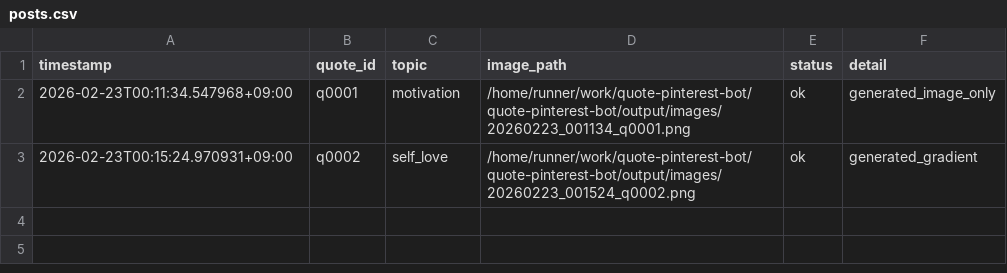
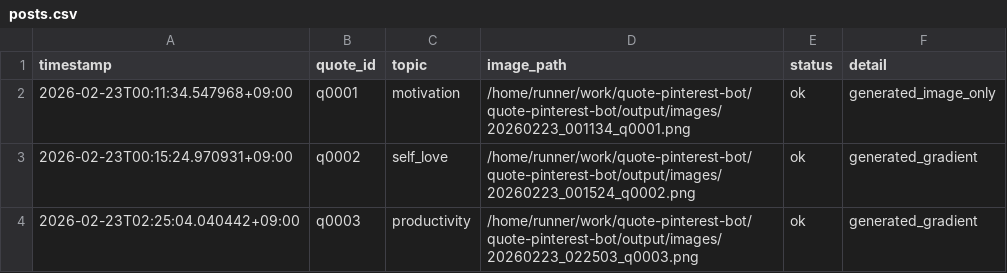
Before and after one commit to p-yoshikawa/quote-pinterest-bot, a CSV file: logs/posts.csv, drawn as a sheet.

Commit message:
bot: generate one image

```diff
--- a/logs/posts.csv
+++ b/logs/posts.csv
@@ -3 +3,2 @@ timestamp,quote_id,topic,image_path,status,detail
 2026-02-23T00:15:24.970931+09:00,q0002,self_love,/home/runner/work/quote-pinterest-bot/quote-pinterest-bot/output/images/20260223_001524_q0002.png,ok,generated_gradient
+2026-02-23T02:25:04.040442+09:00,q0003,productivity,/home/runner/work/quote-pinterest-bot/quote-pinterest-bot/output/images/20260223_022503_q0003.png,ok,generated_gradient
```
Also changed, not shown: 2 other files.
